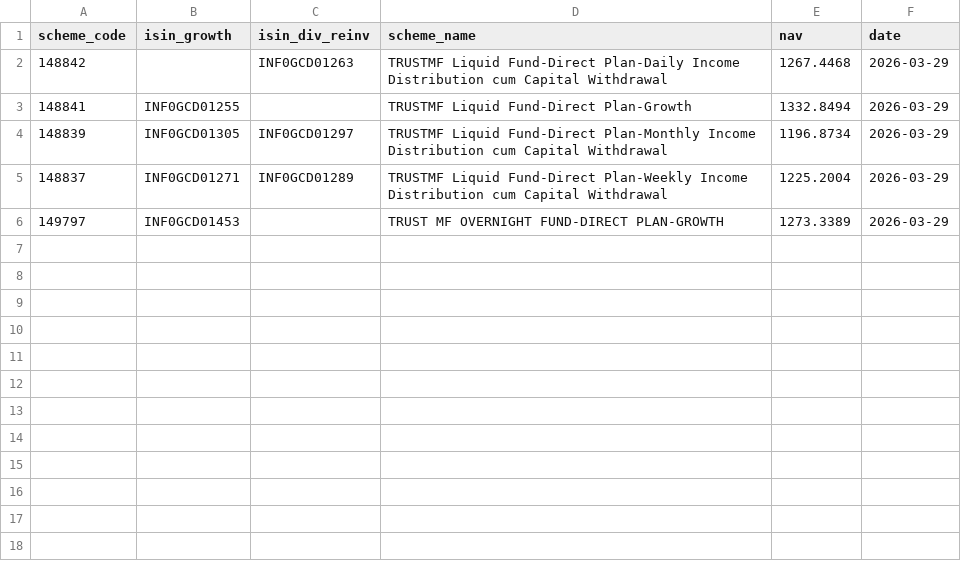
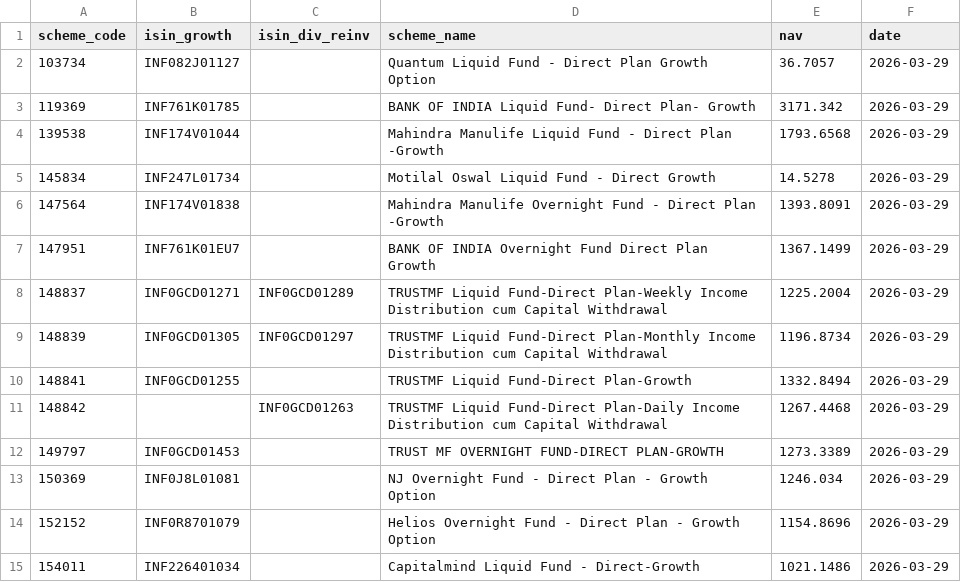
Before and after one commit to finfee-ai/nav-data-dump, a CSV file: data/daily/2026-03-29.csv, drawn as a sheet.

```diff
--- a/data/daily/2026-03-29.csv
+++ b/data/daily/2026-03-29.csv
@@ -1,6 +1,15 @@
 scheme_code,isin_growth,isin_div_reinv,scheme_name,nav,date
+103734,INF082J01127,,Quantum Liquid Fund - Direct Plan Growth Option,36.7057,2026-03-29
+119369,INF761K01785,,BANK OF INDIA Liquid Fund- Direct Plan- Growth,3171.342,2026-03-29
+139538,INF174V01044,,Mahindra Manulife Liquid Fund - Direct Plan -Growth,1793.6568,2026-03-29
+145834,INF247L01734,,Motilal Oswal Liquid Fund - Direct Growth,14.5278,2026-03-29
+147564,INF174V01838,,Mahindra Manulife Overnight Fund - Direct Plan -Growth,1393.8091,2026-03-29
+147951,INF761K01EU7,,BANK OF INDIA Overnight Fund Direct Plan Growth,1367.1499,2026-03-29
+148837,INF0GCD01271,INF0GCD01289,TRUSTMF Liquid Fund-Direct Plan-Weekly Income Distribution cum Capital Withdrawal,1225.2004,2026-03-29
+148839,INF0GCD01305,INF0GCD01297,TRUSTMF Liquid Fund-Direct Plan-Monthly Income Distribution cum Capital Withdrawal,1196.8734,2026-03-29
+148841,INF0GCD01255,,TRUSTMF Liquid Fund-Direct Plan-Growth,1332.8494,2026-03-29
 148842,,INF0GCD01263,TRUSTMF Liquid Fund-Direct Plan-Daily Income Distribution cum Capital Withdrawal,1267.4468,2026-03-29
-148841,INF0GCD01255,,TRUSTMF Liquid Fund-Direct Plan-Growth,1332.8494,2026-03-29
-148839,INF0GCD01305,INF0GCD01297,TRUSTMF Liquid Fund-Direct Plan-Monthly Income Distribution cum Capital Withdrawal,1196.8734,2026-03-29
-148837,INF0GCD01271,INF0GCD01289,TRUSTMF Liquid Fund-Direct Plan-Weekly Income Distribution cum Capital Withdrawal,1225.2004,2026-03-29
 149797,INF0GCD01453,,TRUST MF OVERNIGHT FUND-DIRECT PLAN-GROWTH,1273.3389,2026-03-29
+150369,INF0J8L01081,,NJ Overnight Fund - Direct Plan - Growth Option,1246.034,2026-03-29
+152152,INF0R8701079,,Helios Overnight Fund - Direct Plan - Growth Option,1154.8696,2026-03-29
+154011,INF226401034,,Capitalmind Liquid Fund - Direct-Growth,1021.1486,2026-03-29
```
Also changed, not shown: data/daily/2026-03-28.csv, 5 other files.
